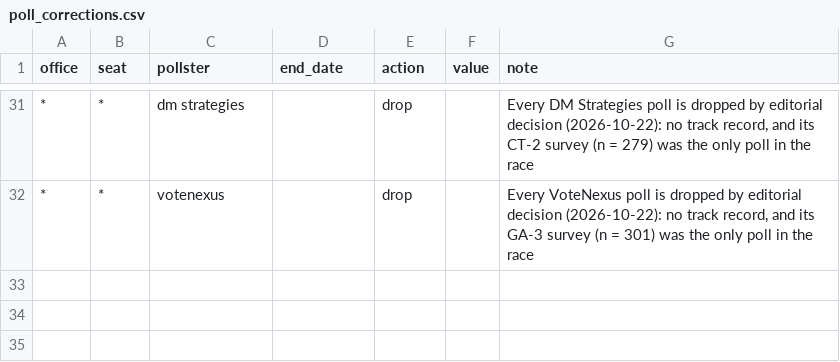
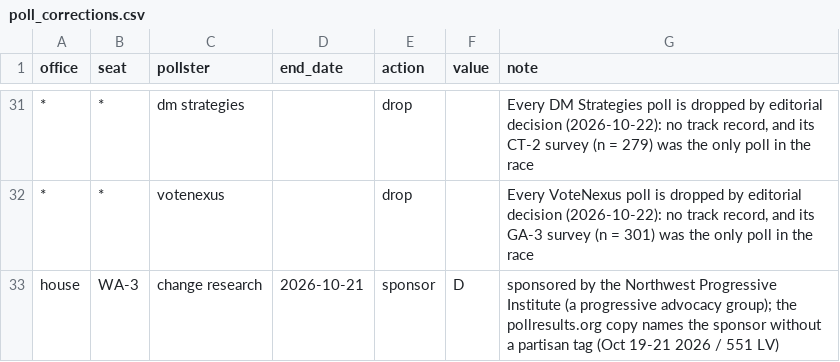
Before and after one commit to scorvec/midterms-2026, a CSV file: data/manual/poll_corrections.csv, drawn as a sheet; only a part is shown, gaps mark what is left out; the diff names each change by its address in the sheet, - before the commit and + after, or states it on an @@ line.

```diff
--- a/data/manual/poll_corrections.csv
+++ b/data/manual/poll_corrections.csv
+row 33: house | WA-3 | change research | 2026-10-21 | sponsor | D | sponsored by the Northwest Progressive Institute (a progressive advocacy group); the pollresults.org copy names the sponsor without a partisan tag (Oct 19-21 2026 / 551 LV)
```
